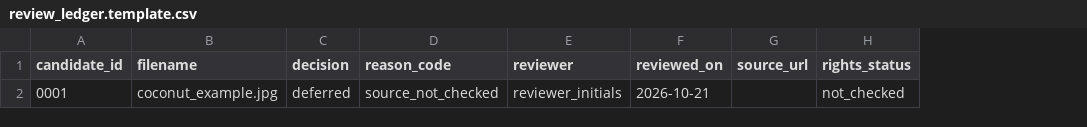
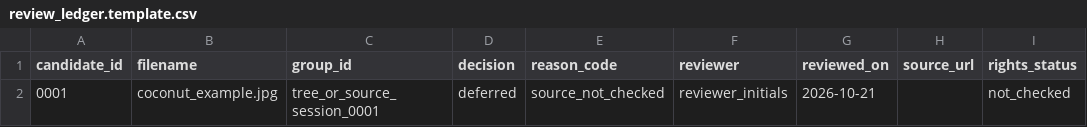
Before and after one commit to Pui89/Coconut-Harvest-AI, a CSV file: data/review_ledger.template.csv, drawn as a sheet; only a part is shown; the diff names each change by its address in the sheet, - before the commit and + after, or states it on an @@ line.

Commit message:
Add group identity field to coconut review ledger template

```diff
--- a/data/review_ledger.template.csv
+++ b/data/review_ledger.template.csv
+column C (group_id), row 2: tree_or_source_session_0001
```
